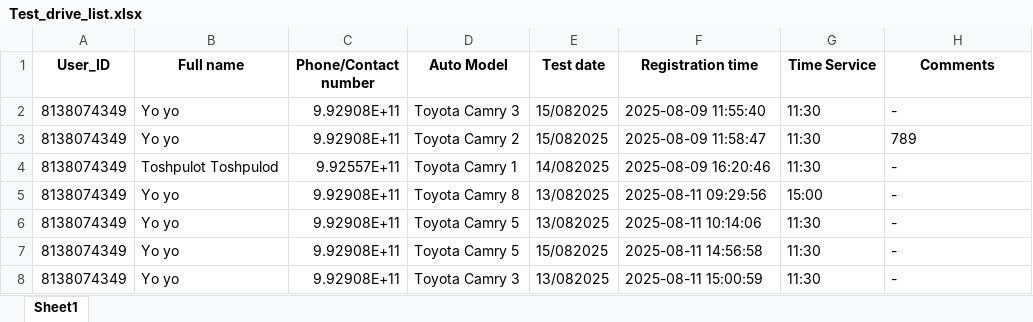
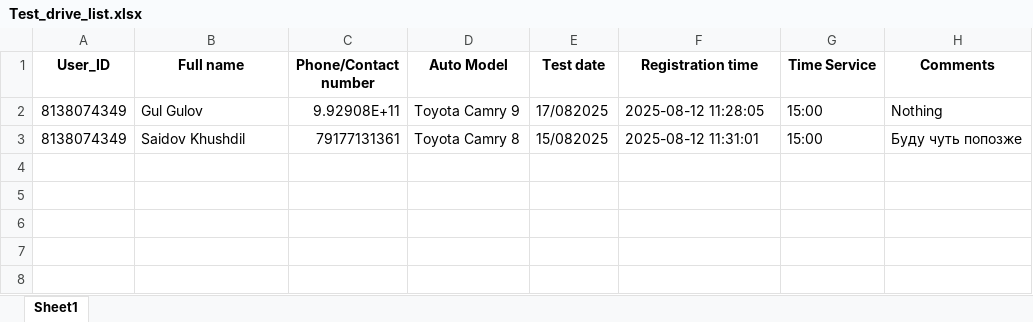
Before and after one commit to Ismatik/Tajmotors, an Excel workbook: Registration files/Test_drive_list.xlsx, sheet Sheet1, drawn as a sheet; values as stored, in another font and other column widths than the file's, no borders; removed rows and columns are numbered as before the commit, all else as after; the diff names each change by its address in the sheet, - before the commit and + after, or states it on an @@ line.

```diff
--- a/Registration files/Test_drive_list.xlsx (sheet Sheet1)
+++ b/Registration files/Test_drive_list.xlsx (sheet Sheet1)
-row 2: 8138074349 | Yo yo | 9.92908E+11 | Toyota Camry 3 | 15/082025 | 2025-08-09 11:55:40 | 11:30 | -
-B2 (Full name): Yo yo
+B2 (Full name): Gul Gulov
-D2 (Auto Model): Toyota Camry 2
+D2 (Auto Model): Toyota Camry 9
-E2 (Test date): 15/082025
+E2 (Test date): 17/082025
-F2 (Registration time): 2025-08-09 11:58:47
+F2 (Registration time): 2025-08-12 11:28:05
-G2 (Time Service): 11:30
+G2 (Time Service): 15:00
-H2 (Comments): 789
+H2 (Comments): Nothing
-row 4: 8138074349 | Toshpulot Toshpulod | 9.92557E+11 | Toyota Camry 1 | 14/082025 | 2025-08-09 16:20:46 | 11:30 | -
-B3 (Full name): Yo yo
+B3 (Full name): Saidov Khushdil
-C3 (Phone/Contact number): 9.92908E+11
+C3 (Phone/Contact number): 79177131361
-E3 (Test date): 13/082025
+E3 (Test date): 15/082025
-F3 (Registration time): 2025-08-11 09:29:56
+F3 (Registration time): 2025-08-12 11:31:01
-H3 (Comments): -
+H3 (Comments): Буду чуть попозже
-row 6: 8138074349 | Yo yo | 9.92908E+11 | Toyota Camry 5 | 13/082025 | 2025-08-11 10:14:06 | 11:30 | -
-row 7: 8138074349 | Yo yo | 9.92908E+11 | Toyota Camry 5 | 15/082025 | 2025-08-11 14:56:58 | 11:30 | -
-row 8: 8138074349 | Yo yo | 9.92908E+11 | Toyota Camry 3 | 13/082025 | 2025-08-11 15:00:59 | 11:30 | -
```
Also changed, not shown: 6 other files.
